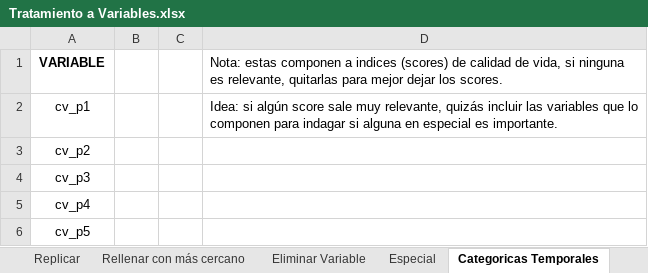
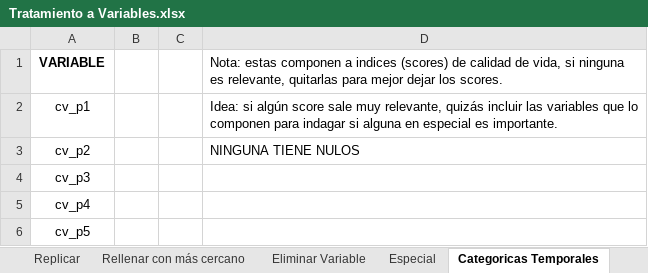
Before and after one commit to MardonioR/Proyecto-Polifenoles, an Excel workbook: Tratamiento a Variables.xlsx, sheet Categoricas Temporales, drawn as a sheet; only a part is shown; values as stored, in another font and other column widths than the file's, no borders; the diff names each change by its address in the sheet, - before the commit and + after, or states it on an @@ line.

```diff
--- a/Tratamiento a Variables.xlsx (sheet Categoricas Temporales)
+++ b/Tratamiento a Variables.xlsx (sheet Categoricas Temporales)
-D3: (empty)
+D3: NINGUNA TIENE NULOS
```
Also changed, not shown: Base de datos MITOS - Variables.xlsx, 1 other file.
